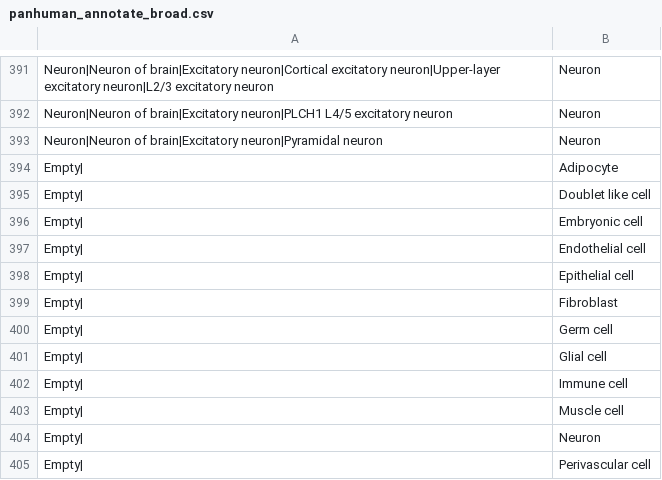
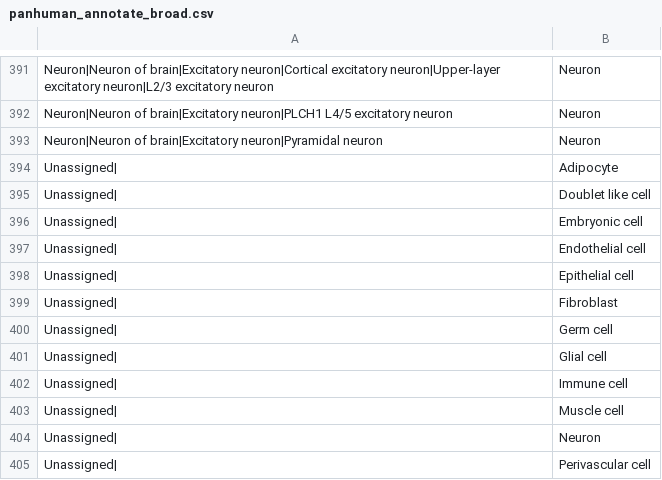
Before and after one commit to satijalab/panhumanpy, a CSV file: src/panhumanpy/_tools/v1/postprocessing/panhuman_annotate_broad.csv, drawn as a sheet; only a part is shown, gaps mark what is left out.

Commit message:
Empty -> Unassigned in broad csv

```diff
--- a/src/panhumanpy/_tools/v1/postprocessing/panhuman_annotate_broad.csv
+++ b/src/panhumanpy/_tools/v1/postprocessing/panhuman_annotate_broad.csv
@@ -393,13 +393,13 @@ Neuron|Neuron of brain|Excitatory neuron|PLCH1 L4/5 excitatory neuron,Neuron
 Neuron|Neuron of brain|Excitatory neuron|Pyramidal neuron,Neuron
-Empty|,Adipocyte
-Empty|,Doublet like cell
-Empty|,Embryonic cell
-Empty|,Endothelial cell
-Empty|,Epithelial cell
-Empty|,Fibroblast
-Empty|,Germ cell
-Empty|,Glial cell
-Empty|,Immune cell
-Empty|,Muscle cell
-Empty|,Neuron
-Empty|,Perivascular cell
+Unassigned|,Adipocyte
+Unassigned|,Doublet like cell
+Unassigned|,Embryonic cell
+Unassigned|,Endothelial cell
+Unassigned|,Epithelial cell
+Unassigned|,Fibroblast
+Unassigned|,Germ cell
+Unassigned|,Glial cell
+Unassigned|,Immune cell
+Unassigned|,Muscle cell
+Unassigned|,Neuron
+Unassigned|,Perivascular cell
```
